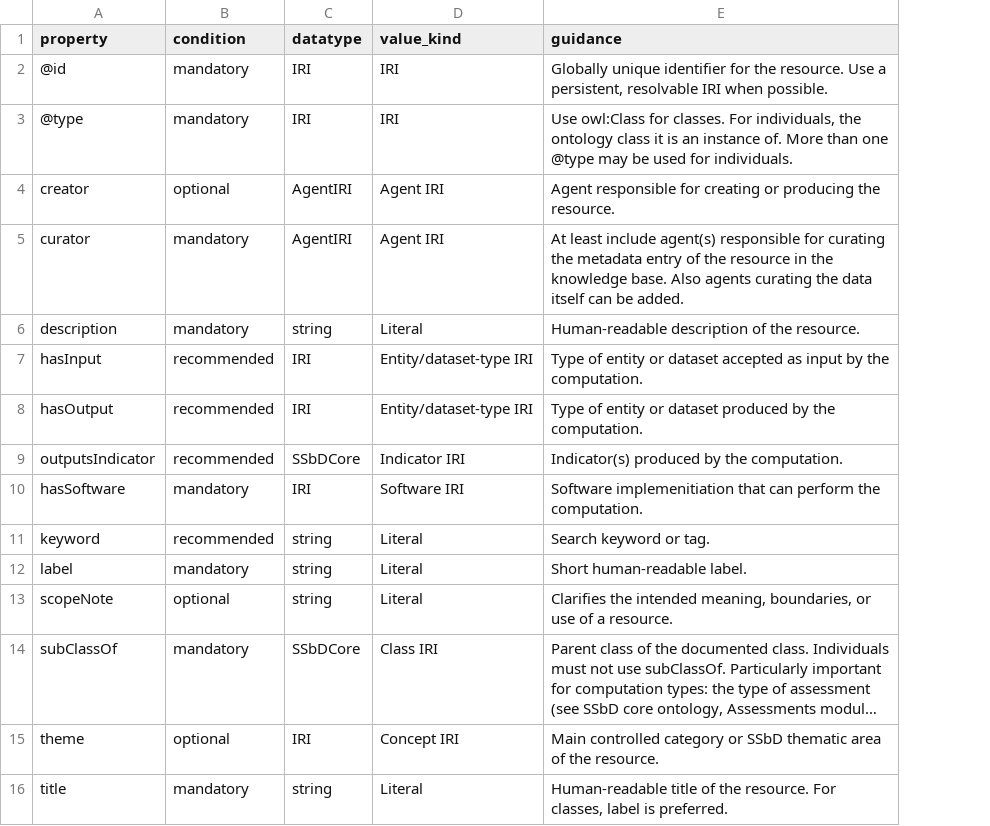
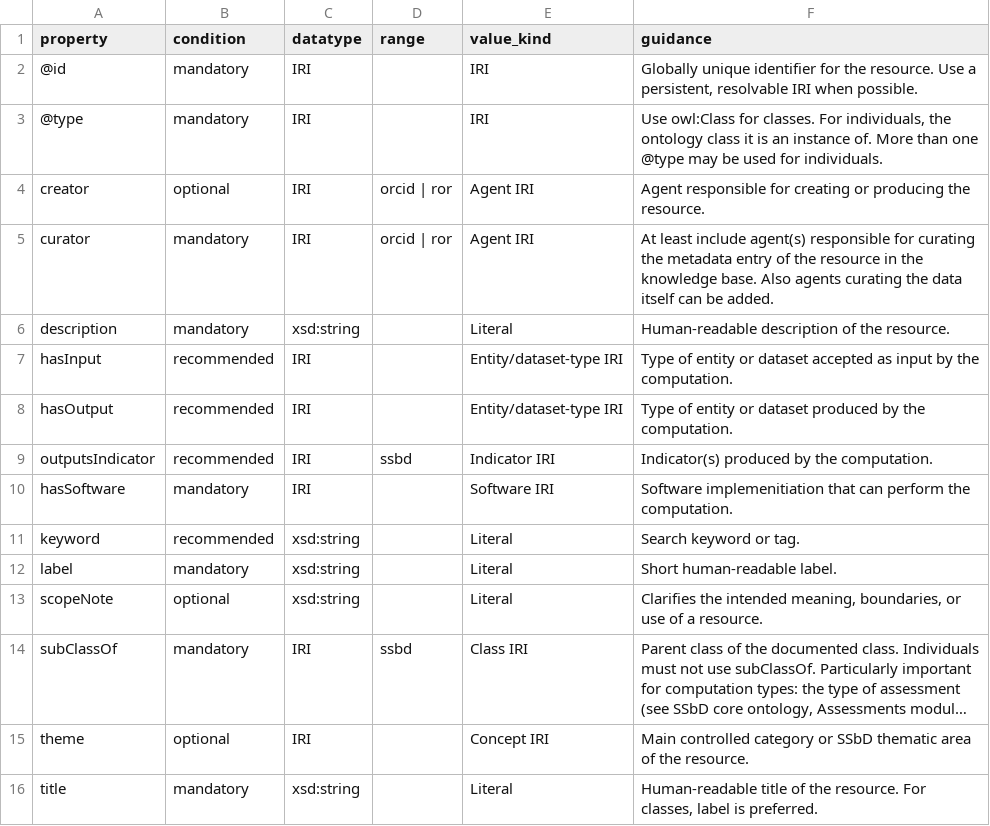
Before and after one commit to PINK-project/PINK-annotation-schema, a CSV file: profiles/computation.csv, drawn as a sheet; long unchanged cells end in …; the diff names each change by its address in the sheet, - before the commit and + after, or states it on an @@ line.

```diff
--- a/profiles/computation.csv
+++ b/profiles/computation.csv
+column D (range), rows 4-14: orcid | ror | orcid | ror |  |  |  | ssbd |  |  |  |  | ssbd
-C4:C5 (datatype): AgentIRI
+C4:C5 (datatype): IRI
-C6 (datatype): string
+C6 (datatype): xsd:string
-C9 (datatype): SSbDCore
+C9 (datatype): IRI
-C11:C13 (datatype): string
+C11:C13 (datatype): xsd:string
-C14 (datatype): SSbDCore
+C14 (datatype): IRI
-C16 (datatype): string
+C16 (datatype): xsd:string
```
Also changed, not shown: profiles/agent.csv, profiles/dataset.csv, 5 other files.
